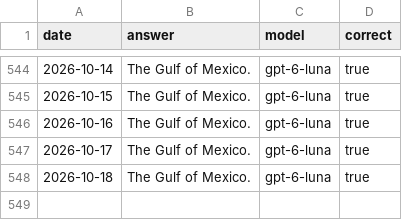
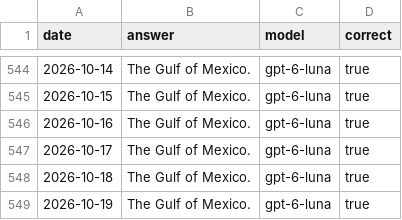
Before and after one commit to juampi92/daily-ai-gulf-of-mexico, a CSV file: public/data/openai.csv, drawn as a sheet; only a part is shown, gaps mark what is left out; the diff names each change by its address in the sheet, - before the commit and + after, or states it on an @@ line.

```diff
--- a/public/data/openai.csv
+++ b/public/data/openai.csv
+row 549: 2026-10-19 | The Gulf of Mexico. | gpt-6-luna | true
```
Also changed, not shown: public/data/anthropic.csv, public/data/google.csv, 1 other file.
